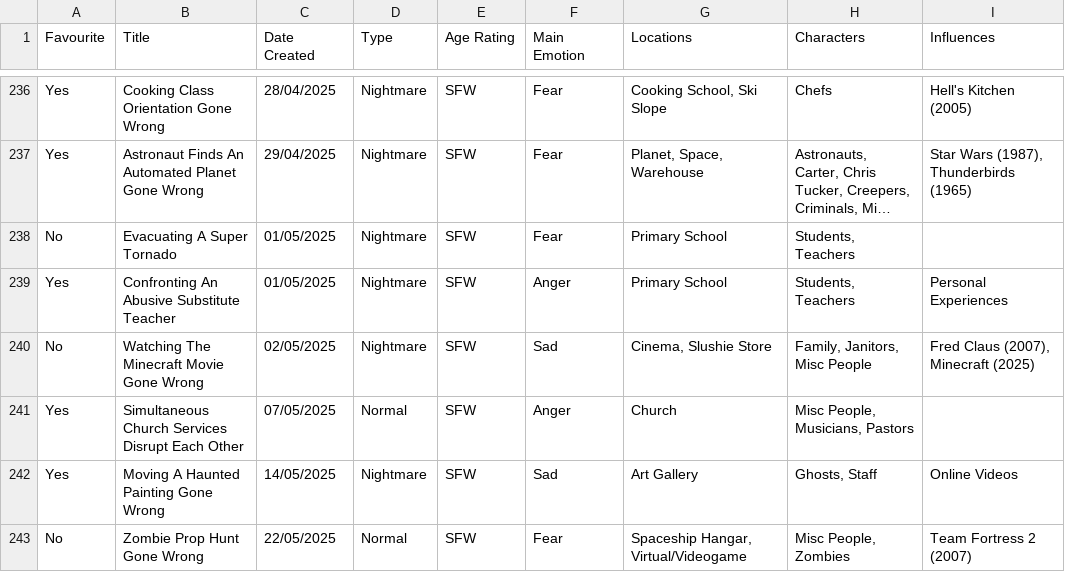
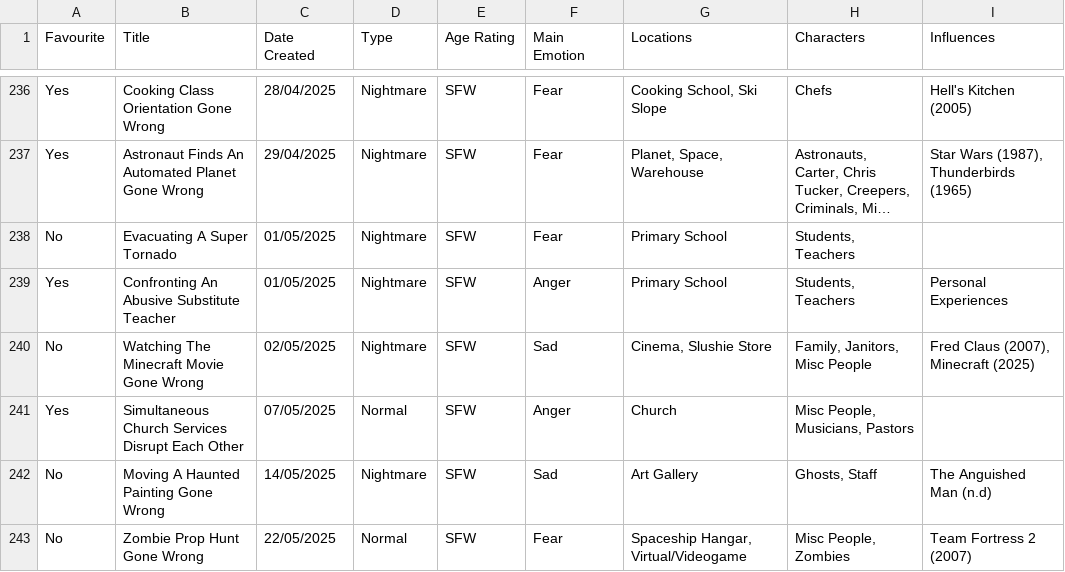
Before and after one commit to S-JZR/Dream-Journal, a CSV file: Dream Journal (Public) 1882dd2298ec800283bcf7bde23e3ce4.csv, drawn as a sheet; only a part is shown, gaps mark what is left out; long unchanged cells end in …; the diff covers the shown part only.

Commit message:
Interpretations Refined
- Readded and refined interpretations.
- Standardized topic prefix "X:" and "References X".
- Removed some content I no longer agree with.
- Implemented a dot point hierarchy.
- Improved characters tag accuracy.
- Improved influences tag accuracy.
- Improved locations tag accuracy.

```diff
--- a/Dream Journal (Public) 1882dd2298ec800283bcf7bde23e3ce4.csv
+++ b/Dream Journal (Public) 1882dd2298ec800283bcf7bde23e3ce4.csv
@@ -241,3 +241,3 @@ No,Watching The Minecraft Movie Gone Wrong,02/05/2025,Nightmare,SFW,Sad,"Cinema,
 Yes,Simultaneous Church Services Disrupt Each Other,07/05/2025,Normal,SFW,Anger,Church,"Misc People, Musicians, Pastors",
-Yes,Moving A Haunted Painting Gone Wrong,14/05/2025,Nightmare,SFW,Sad,Art Gallery,"Ghosts, Staff",Online Videos
+No,Moving A Haunted Painting Gone Wrong,14/05/2025,Nightmare,SFW,Sad,Art Gallery,"Ghosts, Staff",The Anguished Man (n.d)
 No,Zombie Prop Hunt Gone Wrong,22/05/2025,Normal,SFW,Fear,"Spaceship Hangar, Virtual/Videogame","Misc People, Zombies",Team Fortress 2 (2007)
```
Also changed, not shown: 22 edited cells elsewhere in this file, Dream Journal (Public) 1882dd2298ec800283bcf7bde23e3ce4_all.csv, 45 other files.
